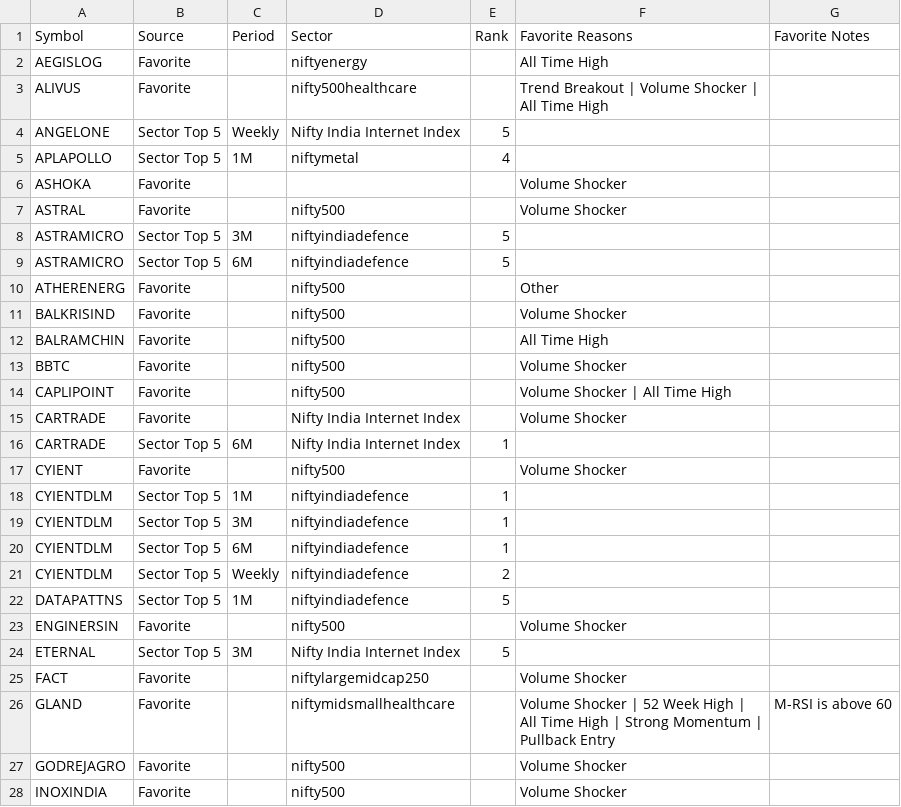
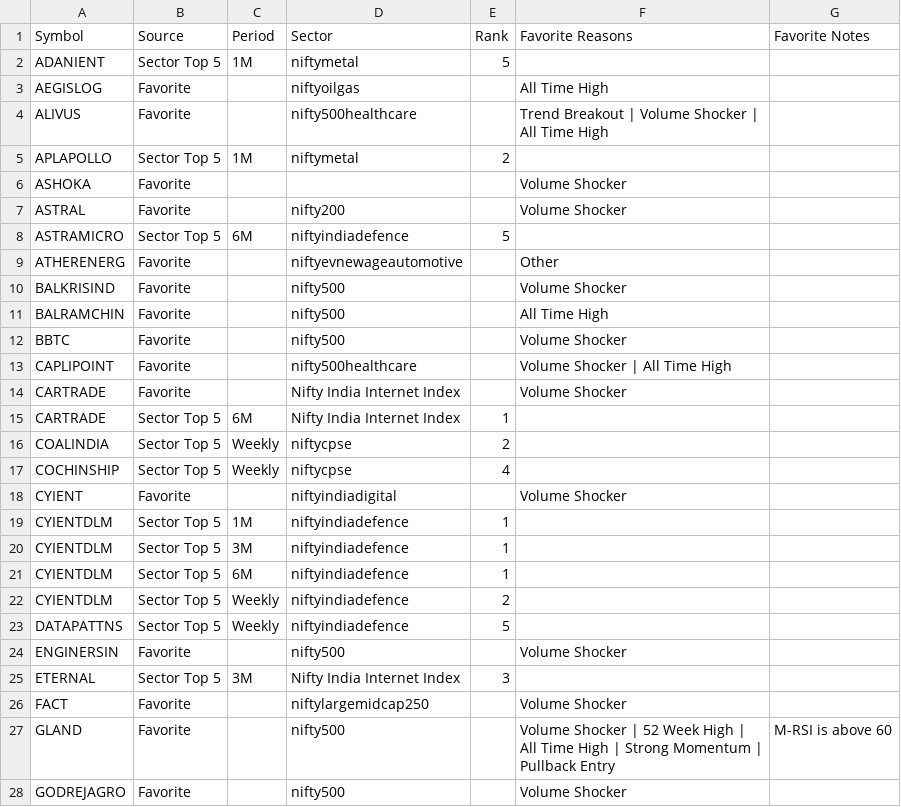
Before and after one commit to surajpjoshi/combined-stockstory, a CSV file: rsi/My-Stocks.csv, drawn as a sheet; only a part is shown; the shorter side is filled out with more unchanged rows; the diff covers the shown part only.

```diff
--- a/rsi/My-Stocks.csv
+++ b/rsi/My-Stocks.csv
@@ -1,11 +1,10 @@
 Symbol,Source,Period,Sector,Rank,Favorite Reasons,Favorite Notes
-AEGISLOG,Favorite,,niftyenergy,,All Time High,
+ADANIENT,Sector Top 5,1M,niftymetal,5,,
+AEGISLOG,Favorite,,niftyoilgas,,All Time High,
 ALIVUS,Favorite,,nifty500healthcare,,Trend Breakout | Volume Shocker | All Time High,
-ANGELONE,Sector Top 5,Weekly,Nifty India Internet Index,5,,
-APLAPOLLO,Sector Top 5,1M,niftymetal,4,,
+APLAPOLLO,Sector Top 5,1M,niftymetal,2,,
 ASHOKA,Favorite,,,,Volume Shocker,
-ASTRAL,Favorite,,nifty500,,Volume Shocker,
-ASTRAMICRO,Sector Top 5,3M,niftyindiadefence,5,,
+ASTRAL,Favorite,,nifty200,,Volume Shocker,
 ASTRAMICRO,Sector Top 5,6M,niftyindiadefence,5,,
-ATHERENERG,Favorite,,nifty500,,Other,
+ATHERENERG,Favorite,,niftyevnewageautomotive,,Other,
 BALKRISIND,Favorite,,nifty500,,Volume Shocker,
@@ -13,6 +12,8 @@ BALRAMCHIN,Favorite,,nifty500,,All Time High,
 BBTC,Favorite,,nifty500,,Volume Shocker,
-CAPLIPOINT,Favorite,,nifty500,,Volume Shocker | All Time High,
+CAPLIPOINT,Favorite,,nifty500healthcare,,Volume Shocker | All Time High,
 CARTRADE,Favorite,,Nifty India Internet Index,,Volume Shocker,
 CARTRADE,Sector Top 5,6M,Nifty India Internet Index,1,,
-CYIENT,Favorite,,nifty500,,Volume Shocker,
+COALINDIA,Sector Top 5,Weekly,niftycpse,2,,
+COCHINSHIP,Sector Top 5,Weekly,niftycpse,4,,
+CYIENT,Favorite,,niftyindiadigital,,Volume Shocker,
 CYIENTDLM,Sector Top 5,1M,niftyindiadefence,1,,
@@ -21,7 +22,7 @@ CYIENTDLM,Sector Top 5,6M,niftyindiadefence,1,,
 CYIENTDLM,Sector Top 5,Weekly,niftyindiadefence,2,,
-DATAPATTNS,Sector Top 5,1M,niftyindiadefence,5,,
+DATAPATTNS,Sector Top 5,Weekly,niftyindiadefence,5,,
 ENGINERSIN,Favorite,,nifty500,,Volume Shocker,
-ETERNAL,Sector Top 5,3M,Nifty India Internet Index,5,,
+ETERNAL,Sector Top 5,3M,Nifty India Internet Index,3,,
 FACT,Favorite,,niftylargemidcap250,,Volume Shocker,
-GLAND,Favorite,,niftymidsmallhealthcare,,Volume Shocker | 52 Week High | All Time High | Strong Momentum | Pullback Entry,M-RSI is above 60
+GLAND,Favorite,,nifty500,,Volume Shocker | 52 Week High | All Time High | Strong Momentum | Pullback Entry,M-RSI is above 60
 GODREJAGRO,Favorite,,nifty500,,Volume Shocker,
```
Also changed, not shown: 6 added rows, 7 removed rows and 15 edited cells elsewhere in this file, rsi/RSI_Monitoring_State.csv, rsi/latest_results.csv, 3 other files.
